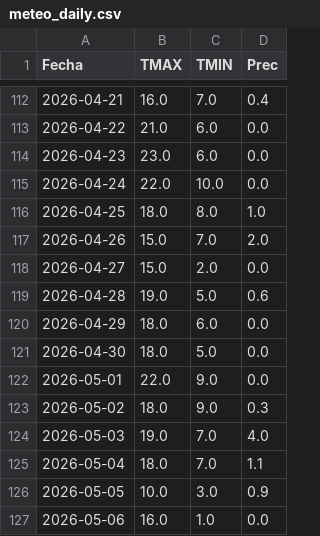
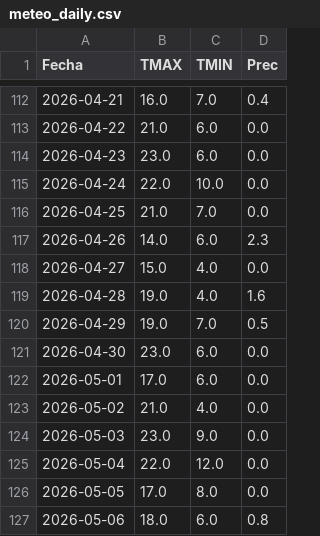
Before and after one commit to PREDWEEM/LOLIUM_LARTIGAU-2026, a CSV file: meteo_daily.csv, drawn as a sheet; only a part is shown, gaps mark what is left out; the diff covers the shown part only.

```diff
--- a/meteo_daily.csv
+++ b/meteo_daily.csv
@@ -115,13 +115,13 @@ Fecha,TMAX,TMIN,Prec
 2026-04-24,22.0,10.0,0.0
-2026-04-25,18.0,8.0,1.0
-2026-04-26,15.0,7.0,2.0
-2026-04-27,15.0,2.0,0.0
-2026-04-28,19.0,5.0,0.6
-2026-04-29,18.0,6.0,0.0
-2026-04-30,18.0,5.0,0.0
-2026-05-01,22.0,9.0,0.0
-2026-05-02,18.0,9.0,0.3
-2026-05-03,19.0,7.0,4.0
-2026-05-04,18.0,7.0,1.1
-2026-05-05,10.0,3.0,0.9
-2026-05-06,16.0,1.0,0.0
+2026-04-25,21.0,7.0,0.0
+2026-04-26,14.0,6.0,2.3
+2026-04-27,15.0,4.0,0.0
+2026-04-28,19.0,4.0,1.6
+2026-04-29,19.0,7.0,0.5
+2026-04-30,23.0,6.0,0.0
+2026-05-01,17.0,6.0,0.0
+2026-05-02,21.0,4.0,0.0
+2026-05-03,23.0,9.0,0.0
+2026-05-04,22.0,12.0,0.0
+2026-05-05,17.0,8.0,0.0
+2026-05-06,18.0,6.0,0.8
```
Also changed, not shown: 1 added row and 3 edited cells elsewhere in this file.
